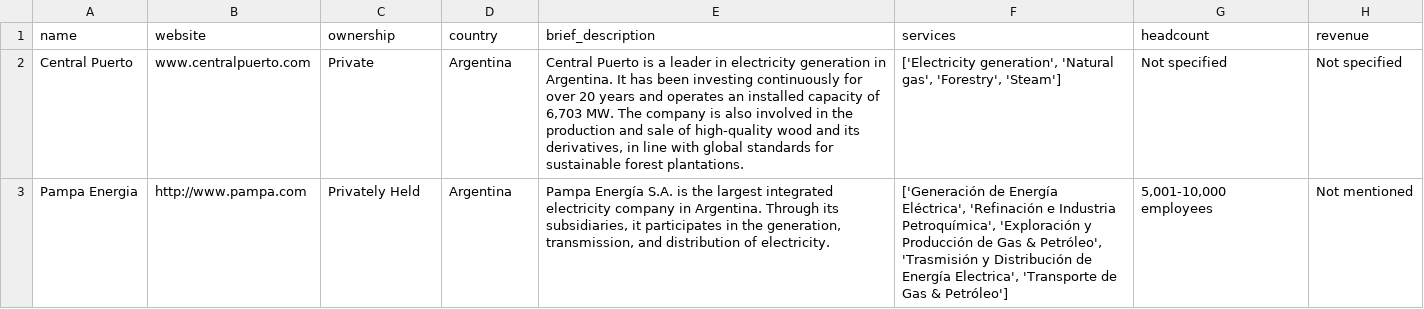
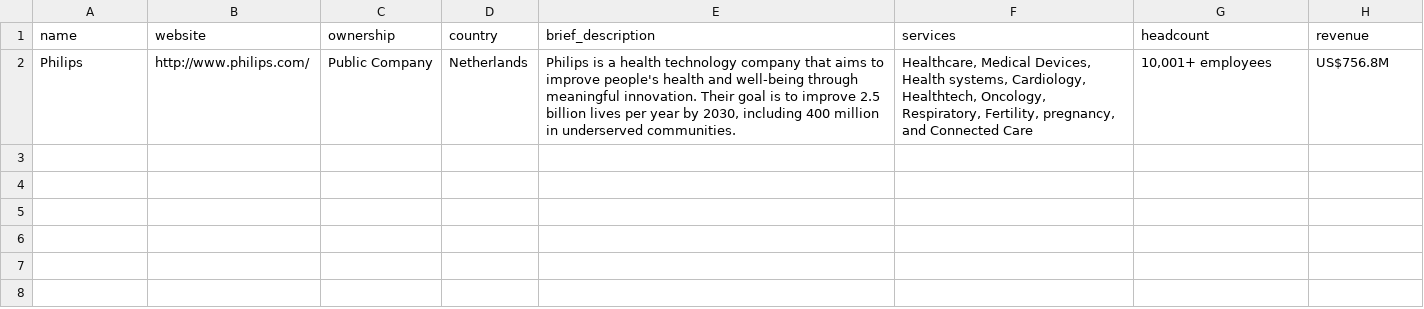
Before and after one commit to nicolinolochex/IA_Prompt_V-A, a CSV file: companies_info.csv, drawn as a sheet.

```diff
--- a/companies_info.csv
+++ b/companies_info.csv
@@ -1,3 +1,2 @@
 name;website;ownership;country;brief_description;services;headcount;revenue
-Central Puerto;www.centralpuerto.com;Private;Argentina;Central Puerto is a leader in electricity generation in Argentina. It has been investing continuously for over 20 years and operates an installed capacity of 6,703 MW. The company is also involved in the production and sale of high-quality wood and its derivatives, in line with global standards for sustainable forest plantations.;['Electricity generation', 'Natural gas', 'Forestry', 'Steam'];Not specified;Not specified
-Pampa Energia;http://www.pampa.com;Privately Held;Argentina;Pampa Energía S.A. is the largest integrated electricity company in Argentina. Through its subsidiaries, it participates in the generation, transmission, and distribution of electricity.;['Generación de Energía Eléctrica', 'Refinación e Industria Petroquímica', 'Exploración y Producción de Gas & Petróleo', 'Trasmisión y Distribución de Energía Electrica', 'Transporte de Gas & Petróleo'];5,001-10,000 employees;Not mentioned
+Philips;http://www.philips.com/;Public Company;Netherlands;Philips is a health technology company that aims to improve people's health and well-being through meaningful innovation. Their goal is to improve 2.5 billion lives per year by 2030, including 400 million in underserved communities.;Healthcare, Medical Devices, Health systems, Cardiology, Healthtech, Oncology, Respiratory, Fertility, pregnancy, and Connected Care;10,001+ employees;US$756.8M
```
Also changed, not shown: 1 other file.
